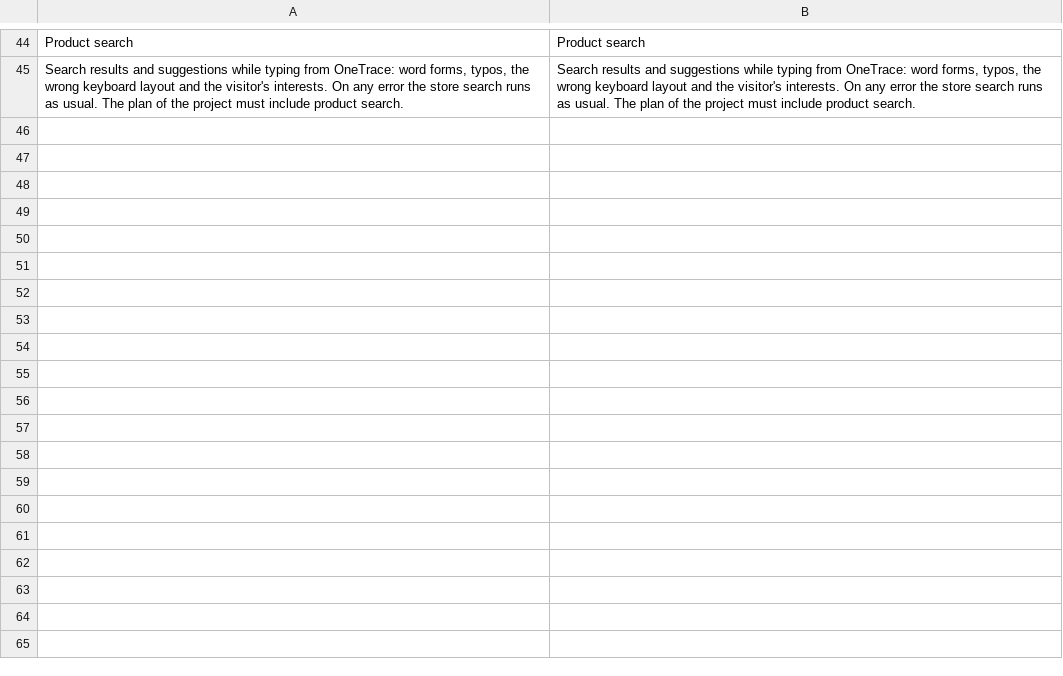
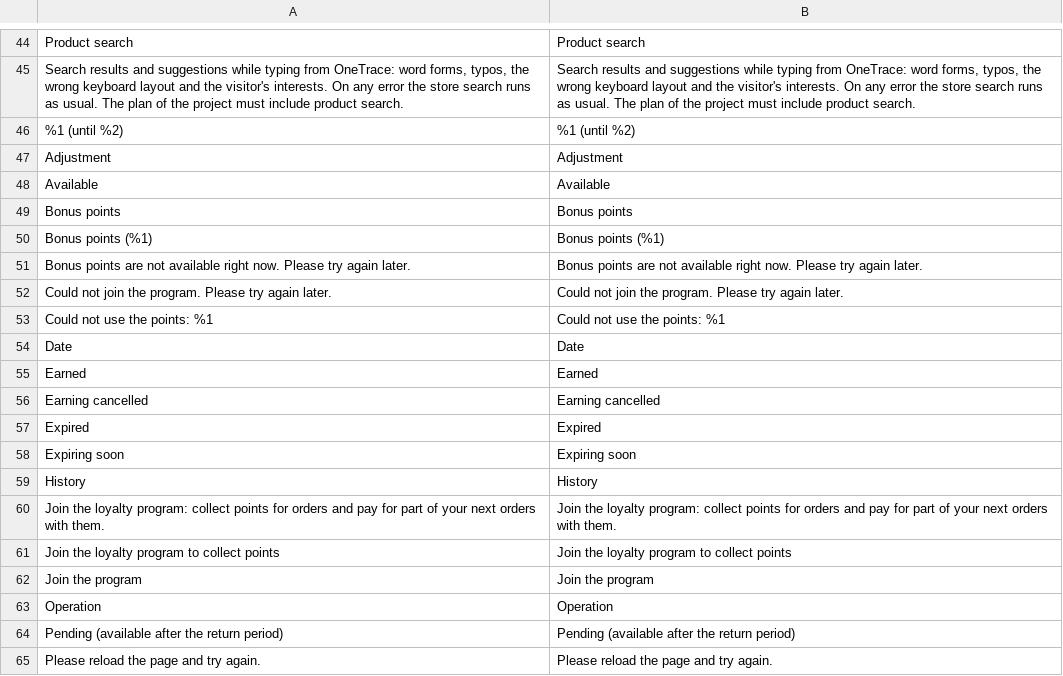
Before and after one commit to OneTracePro/onetrace-magento2, a CSV file: i18n/en_US.csv, drawn as a sheet; only a part is shown, gaps mark what is left out; the diff covers the shown part only; the diff names each change by its address in the sheet, - before the commit and + after, or states it on an @@ line.

```diff
--- a/i18n/en_US.csv
+++ b/i18n/en_US.csv
+row 46: %1 (until %2) | %1 (until %2)
+row 47: Adjustment | Adjustment
+row 48: Available | Available
+row 49: Bonus points | Bonus points
+row 50: Bonus points (%1) | Bonus points (%1)
+row 51: Bonus points are not available right now. Please try again later. | Bonus points are not available right now. Please try again later.
+row 52: Could not join the program. Please try again later. | Could not join the program. Please try again later.
+row 53: Could not use the points: %1 | Could not use the points: %1
+row 54: Date | Date
+row 55: Earned | Earned
+row 56: Earning cancelled | Earning cancelled
+row 57: Expired | Expired
+row 58: Expiring soon | Expiring soon
+row 59: History | History
+row 60: Join the loyalty program: collect points for orders and pay for part of your next orders with them. | Join the loyalty program: collect points for orders and pay for part of your next orders with them.
+row 61: Join the loyalty program to collect points | Join the loyalty program to collect points
+row 62: Join the program | Join the program
+row 63: Operation | Operation
+row 64: Pending (available after the return period) | Pending (available after the return period)
+row 65: Please reload the page and try again. | Please reload the page and try again.
```
Also changed, not shown: 17 added rows elsewhere in this file, i18n/ru_RU.csv, 54 other files.
